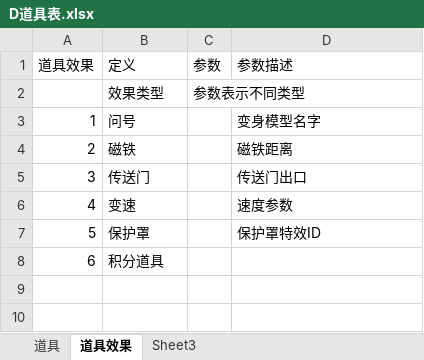
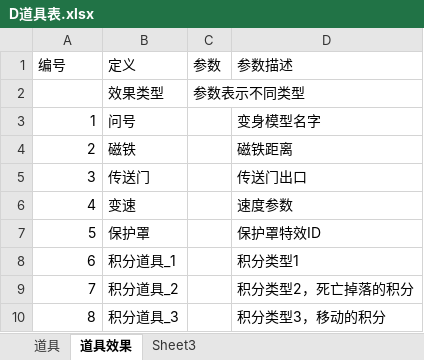
Before and after one commit to k3498gg/TSC, an Excel workbook: Excel/excel/xls/D道具表.xlsx, sheet 道具效果, drawn as a sheet; values as stored, in another font and other column widths than the file's, no borders; removed rows and columns are numbered as before the commit, all else as after; the diff names each change by its address in the sheet, - before the commit and + after, or states it on an @@ line.

```diff
--- a/Excel/excel/xls/D道具表.xlsx (sheet 道具效果)
+++ b/Excel/excel/xls/D道具表.xlsx (sheet 道具效果)
@@ column A (编号) renumbered in row 1 @@
-row 8: 6 | 积分道具
+row 8: 6 | 积分道具_1 |  | 积分类型1
+row 9: 7 | 积分道具_2 |  | 积分类型2，死亡掉落的积分
+row 10: 8 | 积分道具_3 |  | 积分类型3，移动的积分
```
Also changed, not shown: sheet 道具, Excel/excel/xls/D等级表.xlsx, 36 other files.
